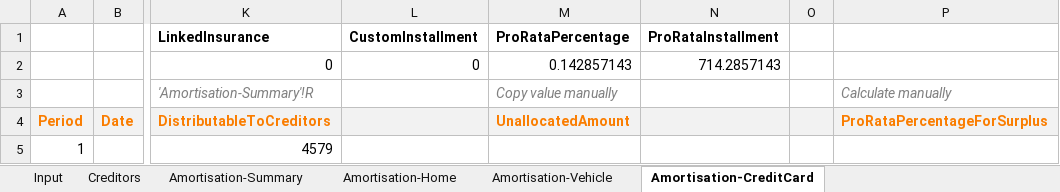
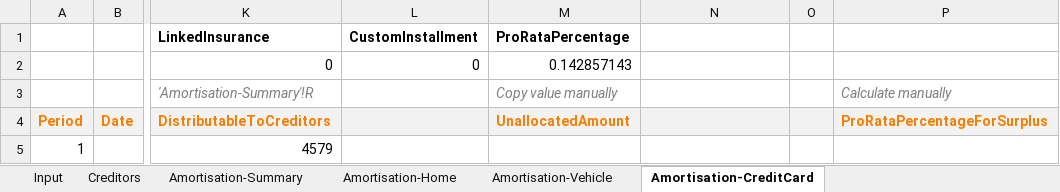
Before and after one commit to MKoval-AP/AmortisationSimulator, an Excel workbook: Core.Tests/Specs/Simple-ProRata.xlsx, sheet Amortisation-CreditCard, drawn as a sheet; only a part is shown, gaps mark what is left out; values as stored, in another font and other column widths than the file's, no borders; the diff names each change by its address in the sheet, - before the commit and + after, or states it on an @@ line.

```diff
--- a/Core.Tests/Specs/Simple-ProRata.xlsx (sheet Amortisation-CreditCard)
+++ b/Core.Tests/Specs/Simple-ProRata.xlsx (sheet Amortisation-CreditCard)
-N1: ProRataInstallment
+N1: (empty)
-N2: 714.2857143
+N2: (empty)
```
Also changed, not shown: sheet Creditors, sheet Amortisation-Home, sheet Amortisation-Vehicle, 6 other files.
